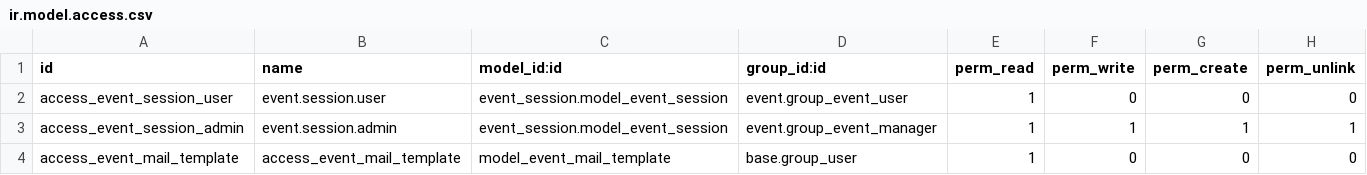
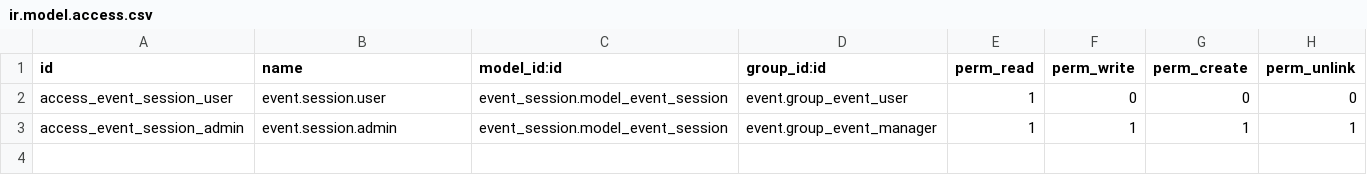
Before and after one commit to OCA/event, a CSV file: event_session/security/ir.model.access.csv, drawn as a sheet.

Commit message:
[12.0] event_session: Migration to 12.0

```diff
--- a/event_session/security/ir.model.access.csv
+++ b/event_session/security/ir.model.access.csv
@@ -3,2 +3 @@ access_event_session_user,event.session.user,event_session.model_event_session,e
 access_event_session_admin,event.session.admin,event_session.model_event_session,event.group_event_manager,1,1,1,1
-access_event_mail_template,access_event_mail_template,model_event_mail_template,base.group_user,1,0,0,0
```
Also changed, not shown: 12 other files.
